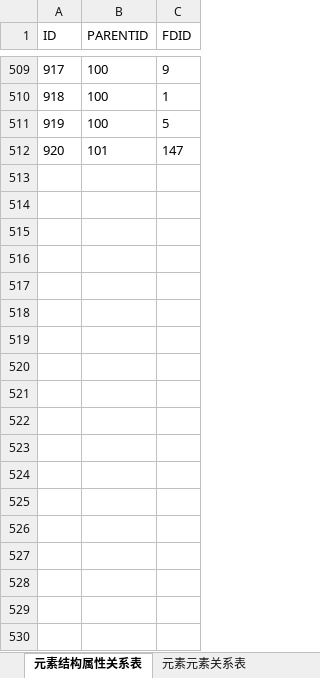
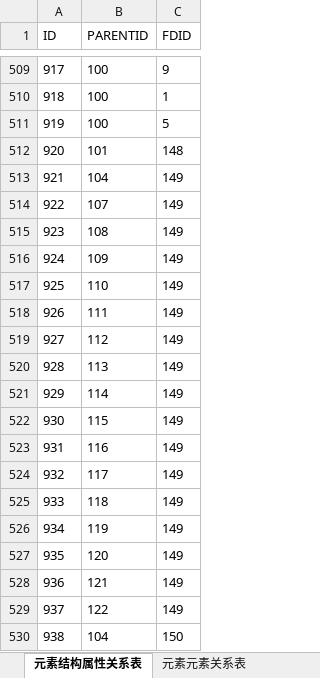
Before and after one commit to dbcdcw/home, an Excel workbook: Layout模型基础定义数据.xlsx, sheet 元素结构属性关系表, drawn as a sheet; only a part is shown, gaps mark what is left out; values as stored, in another font and other column widths than the file's, no borders; the diff covers the shown part only; the diff names each change by its address in the sheet, - before the commit and + after, or states it on an @@ line.

```diff
--- a/Layout模型基础定义数据.xlsx (sheet 元素结构属性关系表)
+++ b/Layout模型基础定义数据.xlsx (sheet 元素结构属性关系表)
-C512 (FDID): 147
+C512 (FDID): 148
+row 513: 921 | 104 | 149
+row 514: 922 | 107 | 149
+row 515: 923 | 108 | 149
+row 516: 924 | 109 | 149
+row 517: 925 | 110 | 149
+row 518: 926 | 111 | 149
+row 519: 927 | 112 | 149
+row 520: 928 | 113 | 149
+row 521: 929 | 114 | 149
+row 522: 930 | 115 | 149
+row 523: 931 | 116 | 149
+row 524: 932 | 117 | 149
+row 525: 933 | 118 | 149
+row 526: 934 | 119 | 149
+row 527: 935 | 120 | 149
+row 528: 936 | 121 | 149
+row 529: 937 | 122 | 149
+row 530: 938 | 104 | 150
```
Also changed, not shown: 20 added rows elsewhere in this sheet, sheet 元素结构属性定义基础数据, 23 other files.
